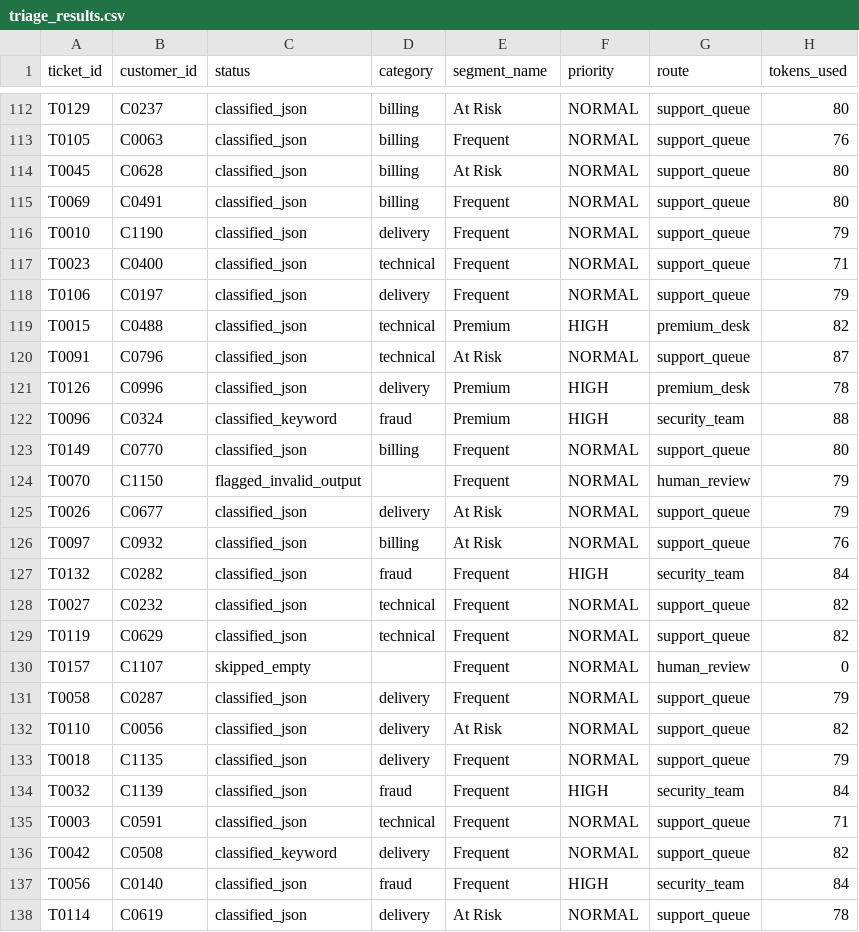
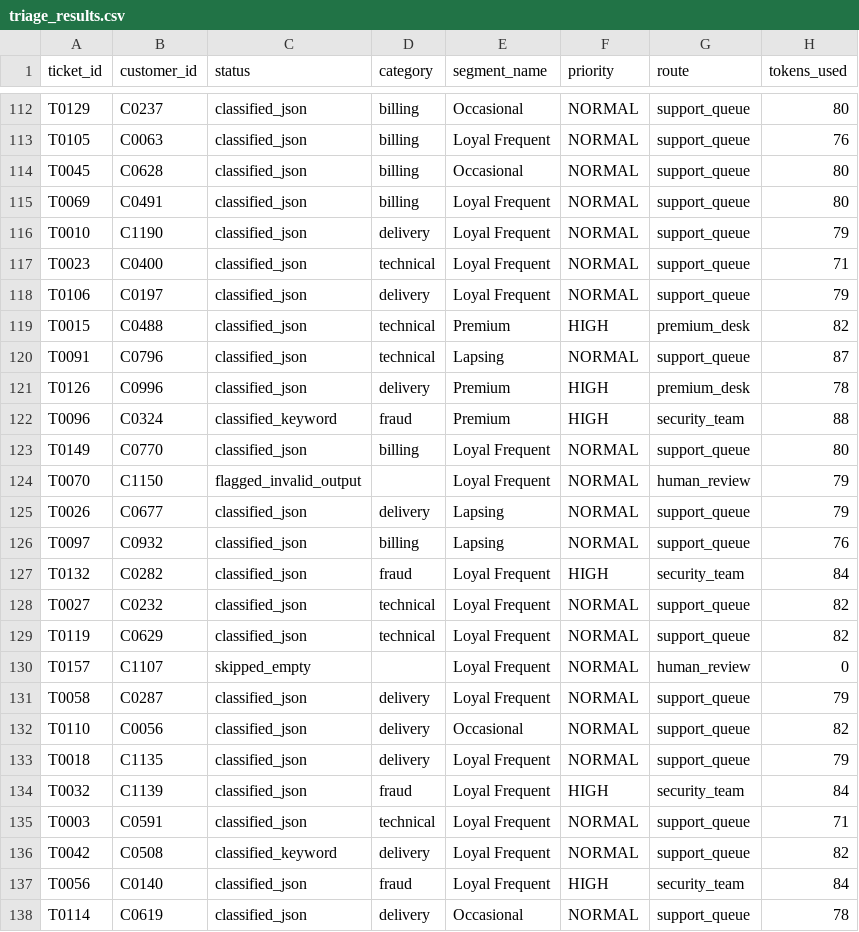
Before and after one commit to Hemanth-005/instamart-customer-intelligence-support-copilot, a CSV file: outputs/triage_results.csv, drawn as a sheet; only a part is shown, gaps mark what is left out; the diff covers the shown part only; the diff names each change by its address in the sheet, - before the commit and + after, or states it on an @@ line.

```diff
--- a/outputs/triage_results.csv
+++ b/outputs/triage_results.csv
-E112 (segment_name): At Risk
+E112 (segment_name): Occasional
-E113 (segment_name): Frequent
+E113 (segment_name): Loyal Frequent
-E114 (segment_name): At Risk
+E114 (segment_name): Occasional
-E115:E118 (segment_name): Frequent
+E115:E118 (segment_name): Loyal Frequent
-E120 (segment_name): At Risk
+E120 (segment_name): Lapsing
-E123:E124 (segment_name): Frequent
+E123:E124 (segment_name): Loyal Frequent
-E125:E126 (segment_name): At Risk
+E125:E126 (segment_name): Lapsing
-E127:E131 (segment_name): Frequent
+E127:E131 (segment_name): Loyal Frequent
-E132 (segment_name): At Risk
+E132 (segment_name): Occasional
-E133:E137 (segment_name): Frequent
+E133:E137 (segment_name): Loyal Frequent
-E138 (segment_name): At Risk
+E138 (segment_name): Occasional
```
Also changed, not shown: 124 edited cells elsewhere in this file, outputs/customer_segments.csv, outputs/triage_budget_demo.csv, 37 other files.
